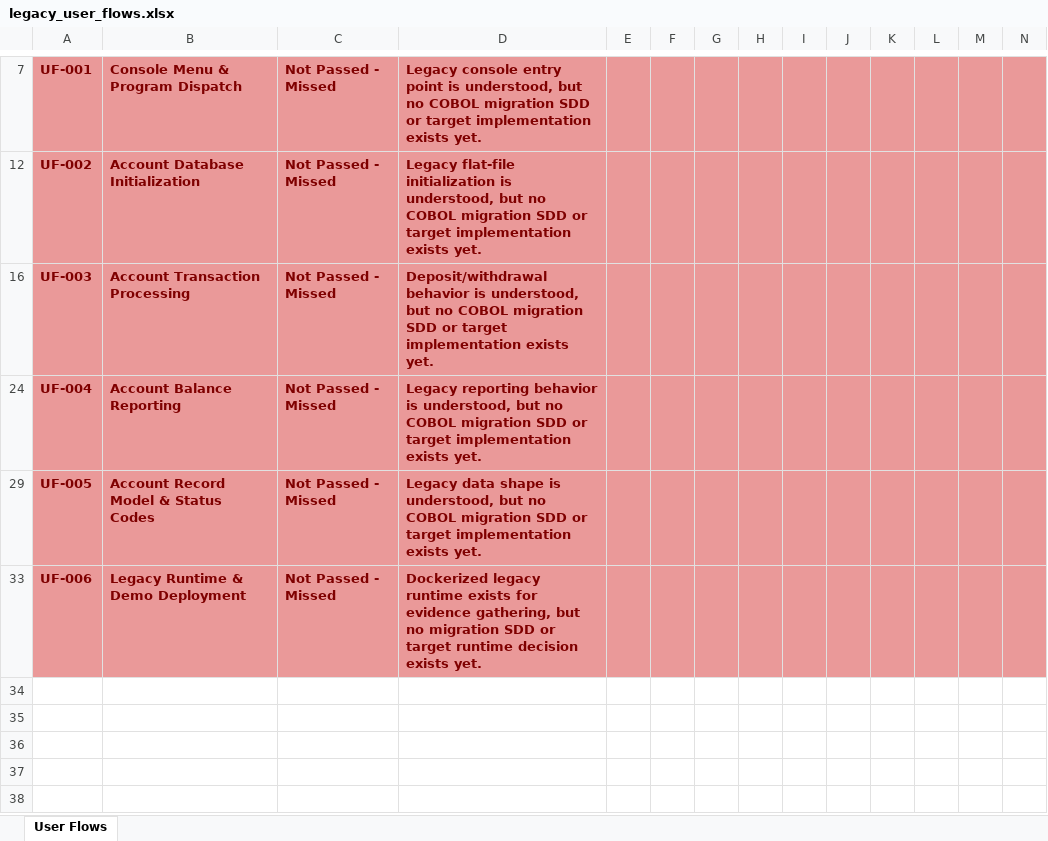
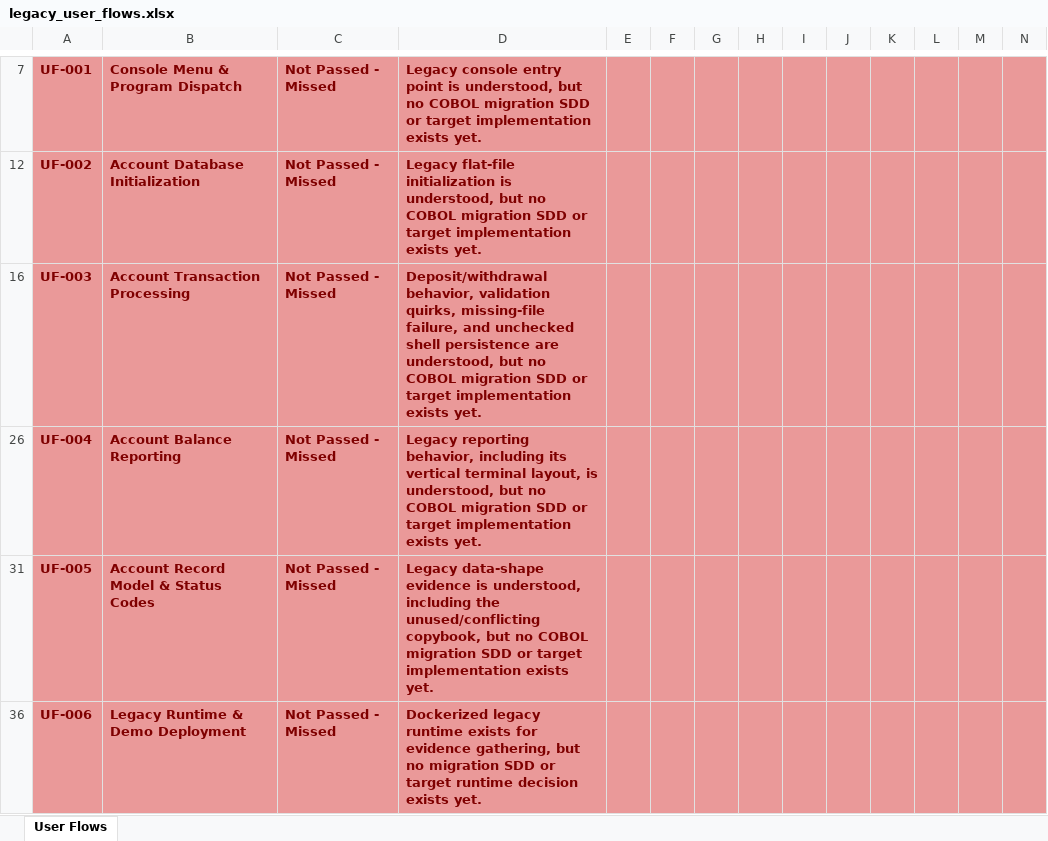
Before and after one commit to ekzarov/cobol-core-banking, an Excel workbook: analysis/legacy_user_flows.xlsx, sheet User Flows, drawn as a sheet; only a part is shown, gaps mark what is left out; values as stored, in another font and other column widths than the file's, no borders; addresses are those after the commit; the diff names each change by its address in the sheet, - before the commit and + after, or states it on an @@ line.

```diff
--- a/analysis/legacy_user_flows.xlsx (sheet User Flows)
+++ b/analysis/legacy_user_flows.xlsx (sheet User Flows)
-D16: Deposit/withdrawal behavior is understood, but…
+D16: Deposit/withdrawal behavior, validation quirks, missing-file failure, and unchecked shell persistence are understood, but…
-D26: Legacy reporting behavior is understood,…
+D26: Legacy reporting behavior, including its vertical terminal layout, is understood,…
-D31: Legacy data shape is understood, but no…
+D31: Legacy data-shape evidence is understood, including the unused/conflicting copybook, but no…
```
Also changed, not shown: hidden cells, 2 other files.
